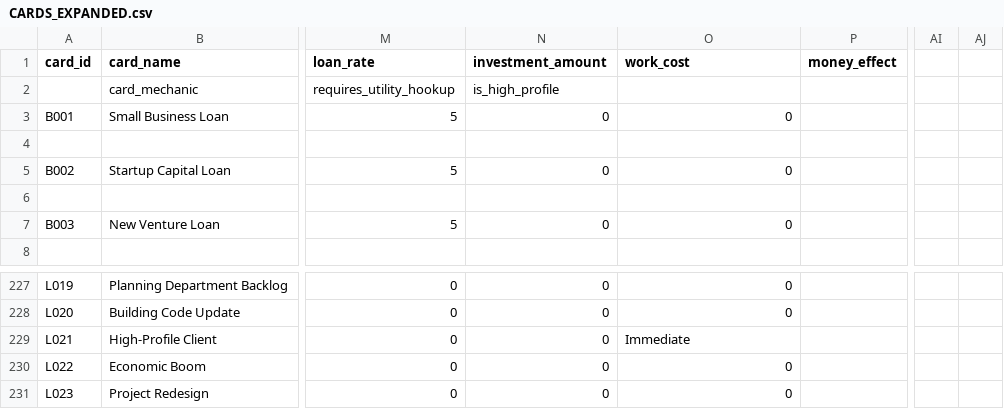
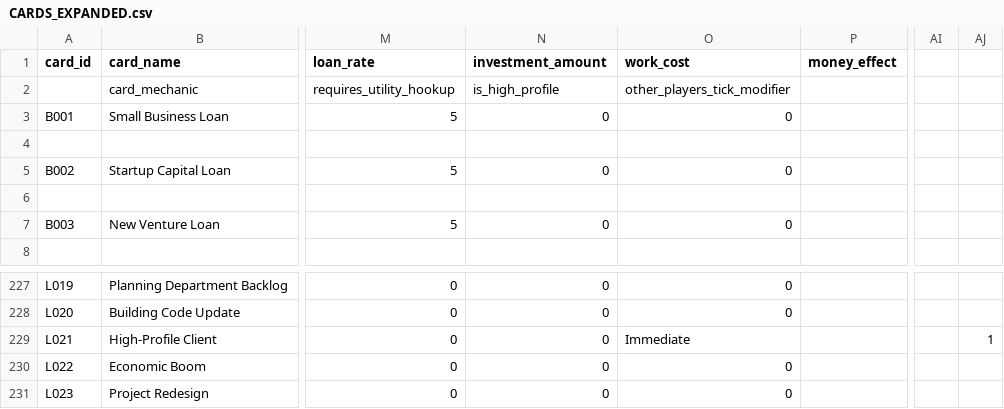
Before and after one commit to tomaszsb/Game_alpha, a CSV file: public/data/CLEAN_FILES/CARDS_EXPANDED.csv, drawn as a sheet; only a part is shown, gaps mark what is left out; the diff names each change by its address in the sheet, - before the commit and + after, or states it on an @@ line.

```diff
--- a/public/data/CLEAN_FILES/CARDS_EXPANDED.csv
+++ b/public/data/CLEAN_FILES/CARDS_EXPANDED.csv
-O2 (work_cost): (empty)
+O2 (work_cost): other_players_tick_modifier
-AJ229: (empty)
+AJ229: 1
```
Also changed, not shown: 9 other files.
